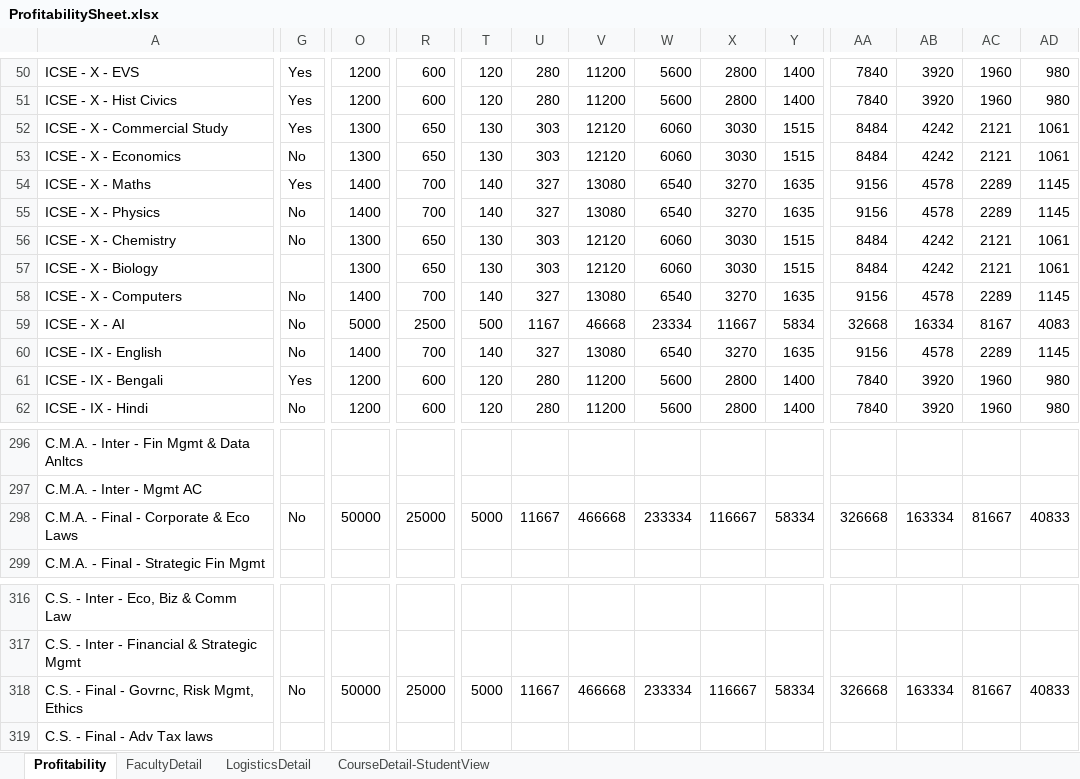
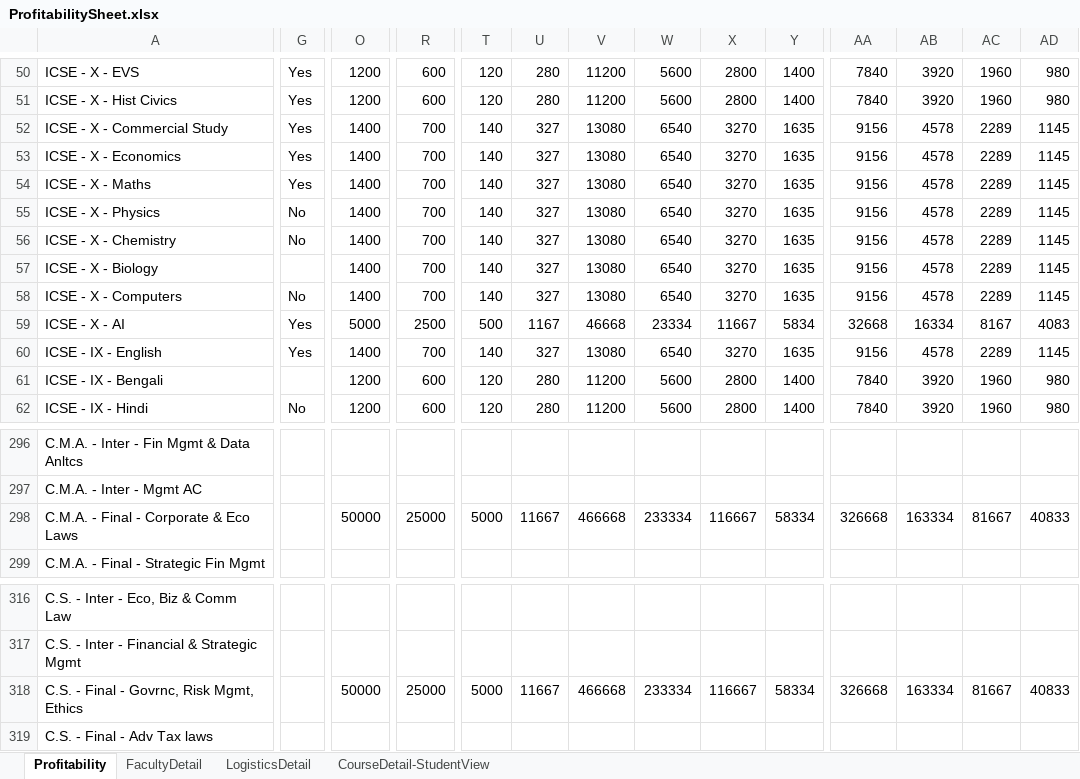
Before and after one commit to anodiamadm/Docs, an Excel workbook: Offline/BusinessManagement/ProfitabilitySheet.xlsx, sheet Profitability, drawn as a sheet; only a part is shown, gaps mark what is left out; values as stored, in another font and other column widths than the file's, no cell formats; the diff covers the shown part only; the diff names each change by its address in the sheet, - before the commit and + after, or states it on an @@ line.

```diff
--- a/Offline/BusinessManagement/ProfitabilitySheet.xlsx (sheet Profitability)
+++ b/Offline/BusinessManagement/ProfitabilitySheet.xlsx (sheet Profitability)
-O52:O53: 1300
+O52:O53: 1400
-R52:R53: 650
+R52:R53: 700
-T52:T53: 130
+T52:T53: 140
-U52:U53: 303
+U52:U53: 327
-V52:V53: 12120
+V52:V53: 13080
-W52:W53: 6060
+W52:W53: 6540
-X52:X53: 3030
+X52:X53: 3270
-Y52:Y53: 1515
+Y52:Y53: 1635
-AA52:AA53: 8484
+AA52:AA53: 9156
-AB52:AB53: 4242
+AB52:AB53: 4578
-AC52:AC53: 2121
+AC52:AC53: 2289
-AD52:AD53: 1061
+AD52:AD53: 1145
-G53: No
+G53: Yes
-O56:O57: 1300
+O56:O57: 1400
-R56:R57: 650
+R56:R57: 700
-T56:T57: 130
+T56:T57: 140
-U56:U57: 303
+U56:U57: 327
-V56:V57: 12120
+V56:V57: 13080
-W56:W57: 6060
+W56:W57: 6540
-X56:X57: 3030
+X56:X57: 3270
-Y56:Y57: 1515
+Y56:Y57: 1635
-AA56:AA57: 8484
+AA56:AA57: 9156
-AB56:AB57: 4242
+AB56:AB57: 4578
-AC56:AC57: 2121
+AC56:AC57: 2289
-AD56:AD57: 1061
+AD56:AD57: 1145
-G59:G60: No
+G59:G60: Yes
-G61: Yes
+G61: (empty)
-G298: No
+G298: (empty)
-G318: No
+G318: (empty)
```
Also changed, not shown: 2 added rows, 2 removed rows and 696 edited cells elsewhere in this sheet, cell formats, formulas that keep their value, 4 other files.
